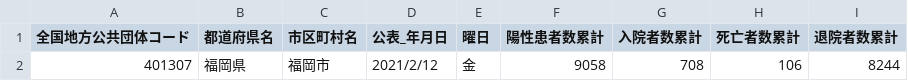
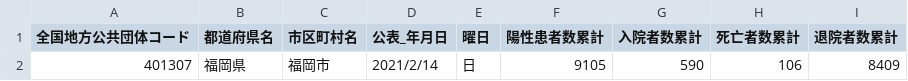
Before and after one commit to code4sabae/opendatagojp, a CSV file: csv/fukuoka-shi/patients-summary.csv, drawn as a sheet.

```diff
--- a/csv/fukuoka-shi/patients-summary.csv
+++ b/csv/fukuoka-shi/patients-summary.csv
@@ -1,2 +1,2 @@
 全国地方公共団体コード,都道府県名,市区町村名,公表_年月日,曜日,陽性患者数累計,入院者数累計,死亡者数累計,退院者数累計
-401307,福岡県,福岡市,2021/2/12,金,9058,708,106,8244
+401307,福岡県,福岡市,2021/2/14,日,9105,590,106,8409
```
Also changed, not shown: csv/fukuoka-shi/patients.csv, csv/fukuoka-shi/test-cases.csv, 2 other files.
